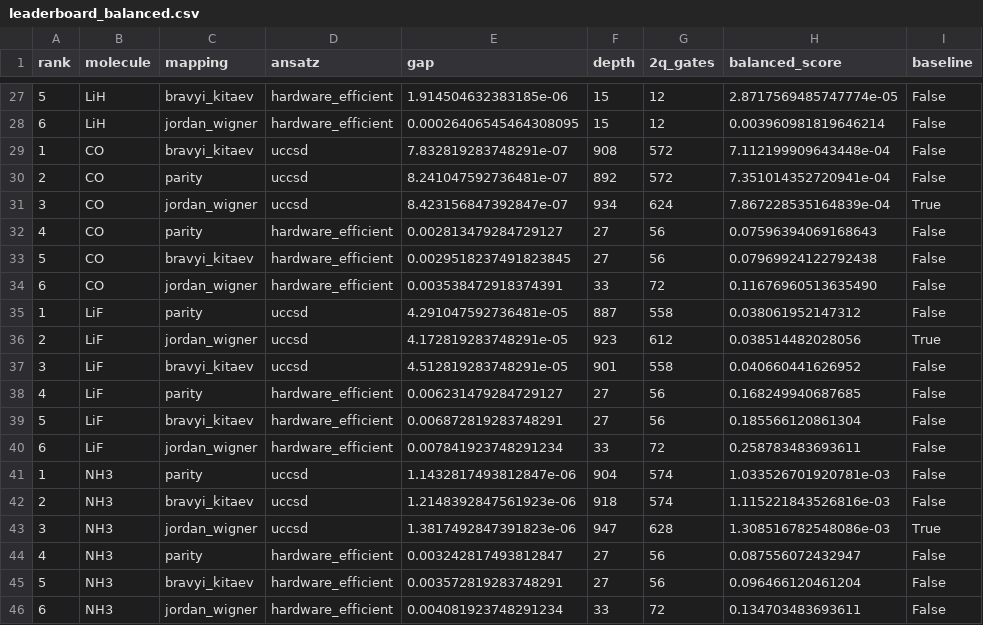
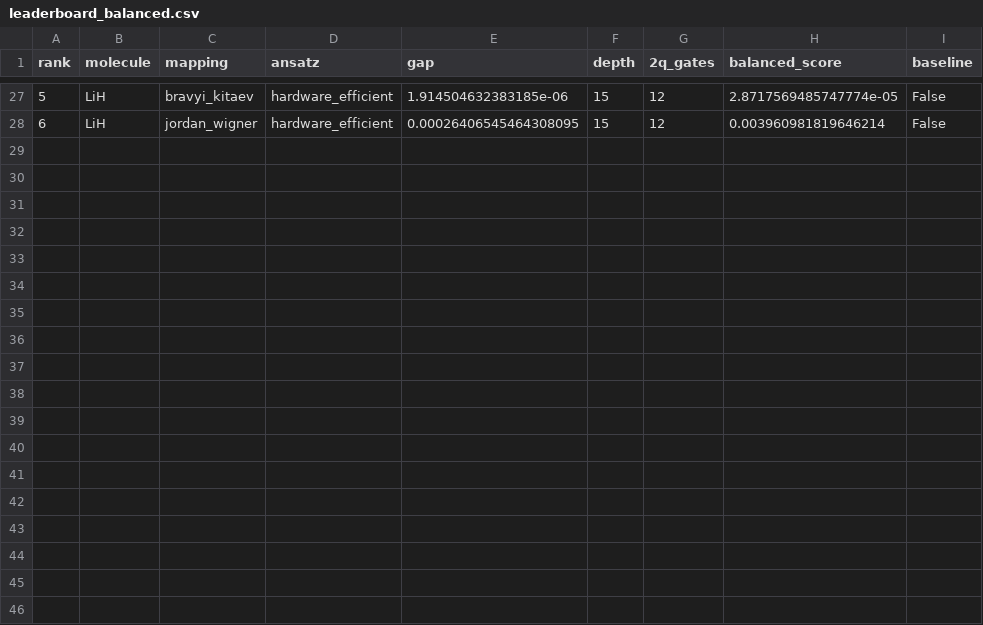
Before and after one commit to qencode-benchmark/qencode-benchmark, a CSV file: website/public/data/leaderboard_balanced.csv, drawn as a sheet; only a part is shown, gaps mark what is left out; the diff names each change by its address in the sheet, - before the commit and + after, or states it on an @@ line.

```diff
--- a/website/public/data/leaderboard_balanced.csv
+++ b/website/public/data/leaderboard_balanced.csv
-row 29: 1 | CO | bravyi_kitaev | uccsd | 7.832819283748291e-07 | 908 | 572 | 7.112199909643448e-04 | False
-row 30: 2 | CO | parity | uccsd | 8.241047592736481e-07 | 892 | 572 | 7.351014352720941e-04 | False
-row 31: 3 | CO | jordan_wigner | uccsd | 8.423156847392847e-07 | 934 | 624 | 7.867228535164839e-04 | True
-row 32: 4 | CO | parity | hardware_efficient | 0.002813479284729127 | 27 | 56 | 0.07596394069168643 | False
-row 33: 5 | CO | bravyi_kitaev | hardware_efficient | 0.0029518237491823845 | 27 | 56 | 0.07969924122792438 | False
-row 34: 6 | CO | jordan_wigner | hardware_efficient | 0.003538472918374391 | 33 | 72 | 0.11676960513635490 | False
-row 35: 1 | LiF | parity | uccsd | 4.291047592736481e-05 | 887 | 558 | 0.038061952147312 | False
-row 36: 2 | LiF | jordan_wigner | uccsd | 4.172819283748291e-05 | 923 | 612 | 0.038514482028056 | True
-row 37: 3 | LiF | bravyi_kitaev | uccsd | 4.512819283748291e-05 | 901 | 558 | 0.040660441626952 | False
-row 38: 4 | LiF | parity | hardware_efficient | 0.006231479284729127 | 27 | 56 | 0.168249940687685 | False
-row 39: 5 | LiF | bravyi_kitaev | hardware_efficient | 0.006872819283748291 | 27 | 56 | 0.185566120861304 | False
-row 40: 6 | LiF | jordan_wigner | hardware_efficient | 0.007841923748291234 | 33 | 72 | 0.258783483693611 | False
-row 41: 1 | NH3 | parity | uccsd | 1.1432817493812847e-06 | 904 | 574 | 1.033526701920781e-03 | False
-row 42: 2 | NH3 | bravyi_kitaev | uccsd | 1.2148392847561923e-06 | 918 | 574 | 1.115221843526816e-03 | False
-row 43: 3 | NH3 | jordan_wigner | uccsd | 1.3817492847391823e-06 | 947 | 628 | 1.308516782548086e-03 | True
-row 44: 4 | NH3 | parity | hardware_efficient | 0.003242817493812847 | 27 | 56 | 0.087556072432947 | False
-row 45: 5 | NH3 | bravyi_kitaev | hardware_efficient | 0.003572819283748291 | 27 | 56 | 0.096466120461204 | False
-row 46: 6 | NH3 | jordan_wigner | hardware_efficient | 0.004081923748291234 | 33 | 72 | 0.134703483693611 | False
```
Also changed, not shown: website/public/data/leaderboard_accuracy.csv, website/public/data/leaderboard_hardware_cost.csv, 1 other file.
